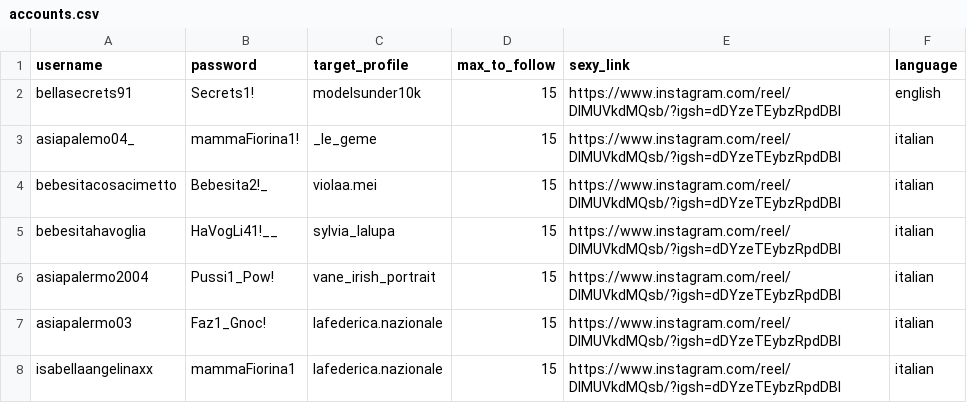
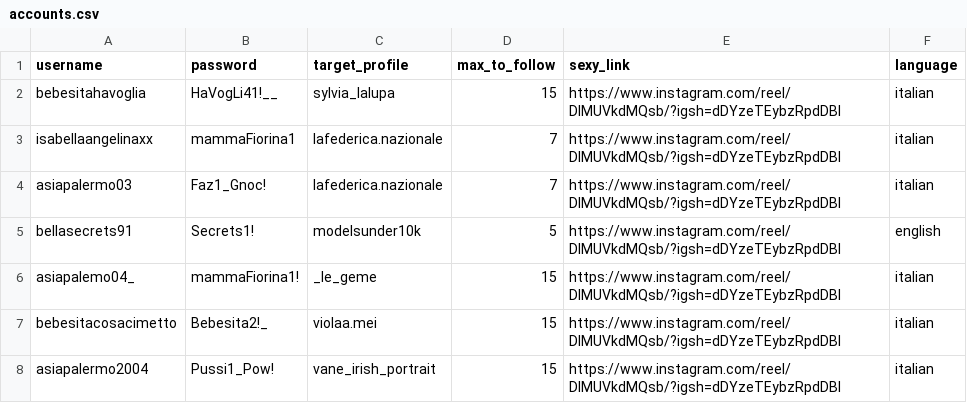
Before and after one commit to fabio-pecora/insta-bot, a CSV file: accounts.csv, drawn as a sheet.

```diff
--- a/accounts.csv
+++ b/accounts.csv
@@ -1,8 +1,8 @@
 username,password,target_profile,max_to_follow,sexy_link,language
-bellasecrets91,Secrets1!,modelsunder10k,15,https://www.instagram.com/reel/DIMUVkdMQsb/?igsh=dDYzeTEybzRpdDBl,english
+bebesitahavoglia,HaVogLi41!__,sylvia_lalupa,15,https://www.instagram.com/reel/DIMUVkdMQsb/?igsh=dDYzeTEybzRpdDBl,italian
+isabellaangelinaxx,mammaFiorina1,lafederica.nazionale,7,https://www.instagram.com/reel/DIMUVkdMQsb/?igsh=dDYzeTEybzRpdDBl,italian
+asiapalermo03,Faz1_Gnoc!,lafederica.nazionale,7,https://www.instagram.com/reel/DIMUVkdMQsb/?igsh=dDYzeTEybzRpdDBl,italian
+bellasecrets91,Secrets1!,modelsunder10k,5,https://www.instagram.com/reel/DIMUVkdMQsb/?igsh=dDYzeTEybzRpdDBl,english
 asiapalemo04_,mammaFiorina1!,_le_geme,15,https://www.instagram.com/reel/DIMUVkdMQsb/?igsh=dDYzeTEybzRpdDBl,italian
 bebesitacosacimetto,Bebesita2!_,violaa.mei,15,https://www.instagram.com/reel/DIMUVkdMQsb/?igsh=dDYzeTEybzRpdDBl,italian
-bebesitahavoglia,HaVogLi41!__,sylvia_lalupa,15,https://www.instagram.com/reel/DIMUVkdMQsb/?igsh=dDYzeTEybzRpdDBl,italian
 asiapalermo2004,Pussi1_Pow!,vane_irish_portrait,15,https://www.instagram.com/reel/DIMUVkdMQsb/?igsh=dDYzeTEybzRpdDBl,italian
-asiapalermo03,Faz1_Gnoc!,lafederica.nazionale,15,https://www.instagram.com/reel/DIMUVkdMQsb/?igsh=dDYzeTEybzRpdDBl,italian
-isabellaangelinaxx,mammaFiorina1,lafederica.nazionale,15,https://www.instagram.com/reel/DIMUVkdMQsb/?igsh=dDYzeTEybzRpdDBl,italian
```
Also changed, not shown: accounts_data/asiapalemo04_/followed_users.csv, accounts_data/asiapalermo03/followed_users.csv, 8 other files.
